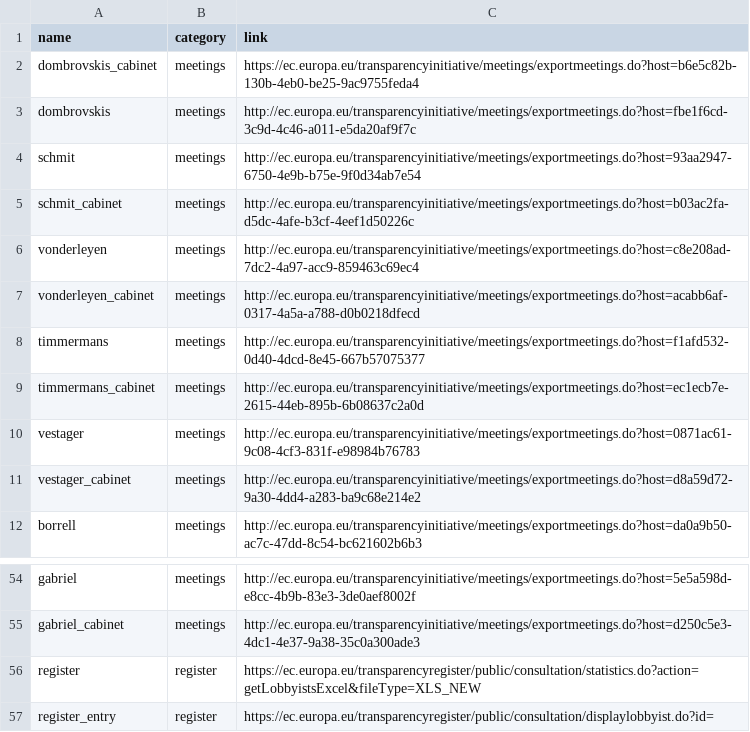
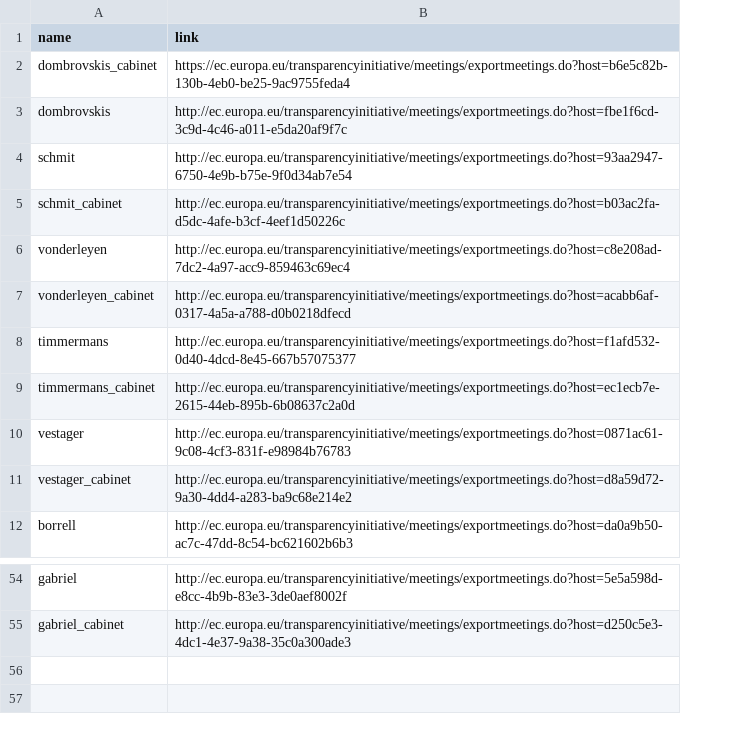
Before and after one commit to maximilianhenning/comission-meetings-bot, a CSV file: links.csv, drawn as a sheet; only a part is shown, gaps mark what is left out; the diff names each change by its address in the sheet, - before the commit and + after, or states it on an @@ line.

Commit message:
working process to selected unposted meetings

```diff
--- a/links.csv
+++ b/links.csv
-column B (category), rows 2-12: all meetings; rows 54-55: meetings | meetings
-row 56: register | register | https://ec.europa.eu/transparencyregister/public/consultation/statistics.do?action=getLobbyistsExcel&fileType=XLS_NEW
-row 57: register_entry | register | https://ec.europa.eu/transparencyregister/public/consultation/displaylobbyist.do?id=
```
Also changed, not shown: 57 other files.
